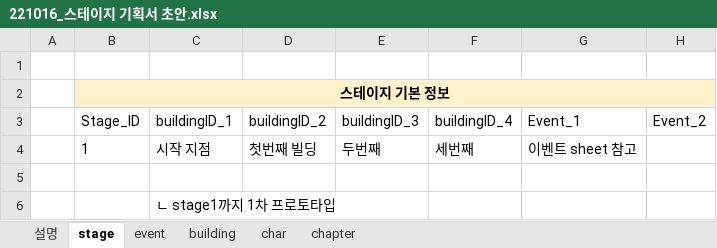
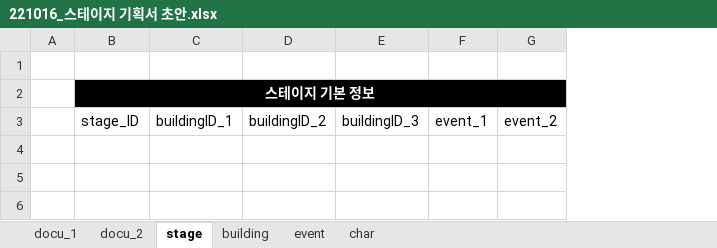
Before and after one commit to Kjaeseong/RocketTeamDocu, an Excel workbook: 00.기획서/221016_스테이지 기획서 초안.xlsx, sheet stage, drawn as a sheet; values as stored, in another font and other column widths than the file's, no borders; removed rows and columns are numbered as before the commit, all else as after; the diff names each change by its address in the sheet, - before the commit and + after, or states it on an @@ line.

```diff
--- a/00.기획서/221016_스테이지 기획서 초안.xlsx (sheet stage)
+++ b/00.기획서/221016_스테이지 기획서 초안.xlsx (sheet stage)
-sheet tab: 설명
+sheet tab: docu_1
-sheet tab: chapter
+sheet tab: docu_2
@@ sheet tab order changed: docu_1 | docu_2 | stage | building | event | char @@
-column F, row 3: buildingID_4
-column G, row 3: Event_1
-column H, row 3: Event_2
+column F, row 3: event_1
+column G, row 3: event_2
-B2:E2 fill: #FFF2CC
+B2:E2 fill: #000000
-B2 text colour: black
+B2 text colour: #FFFFFF
-B3: Stage_ID
+B3: stage_ID
-row 4:  | 1 | 시작 지점 | 첫번째 빌딩 | 두번째 | 세번째 | 이벤트 sheet 참고
-row 5: (empty)
-row 6:  |  | ㄴ stage1까지 1차 프로토타입
```
Also changed, not shown: sheet docu_1, sheet building, sheet char, sheet event, charts or pictures.
